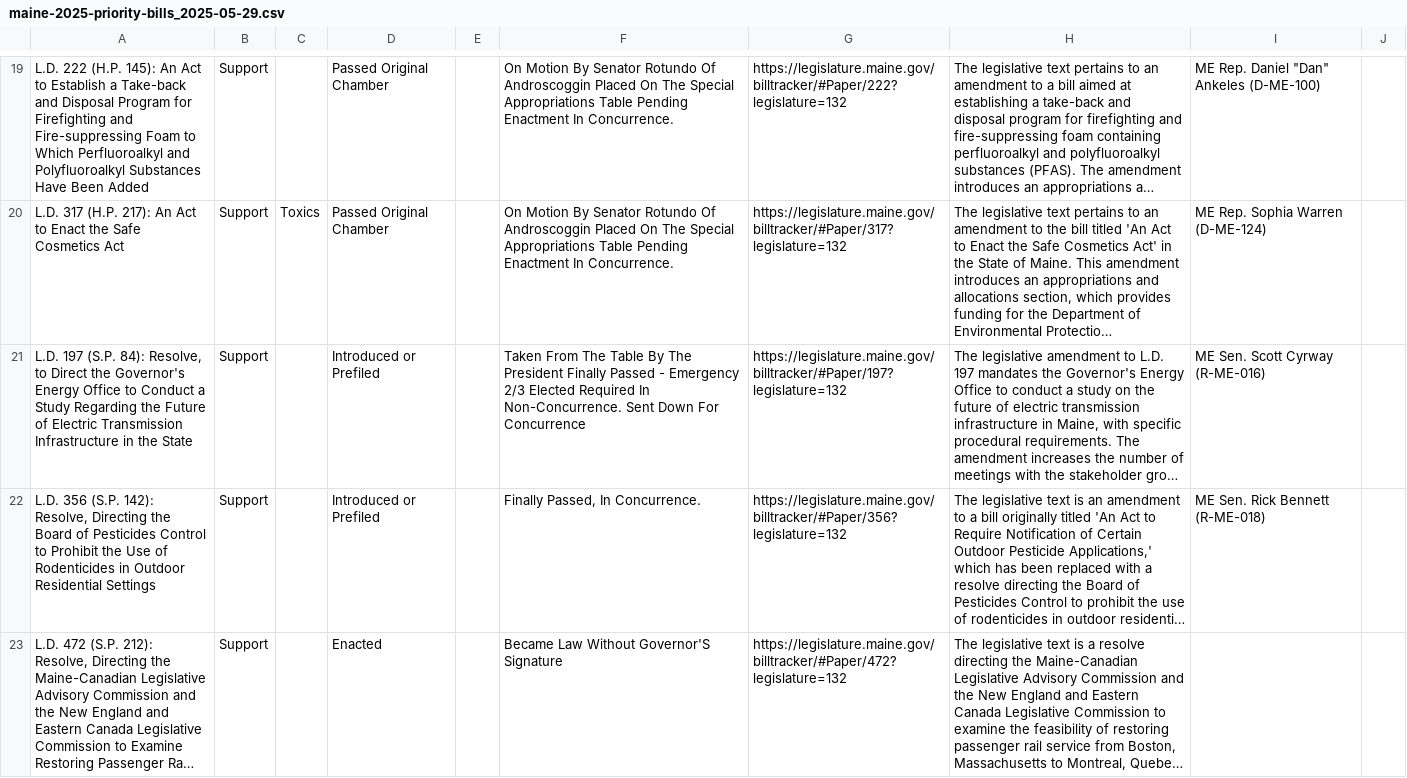
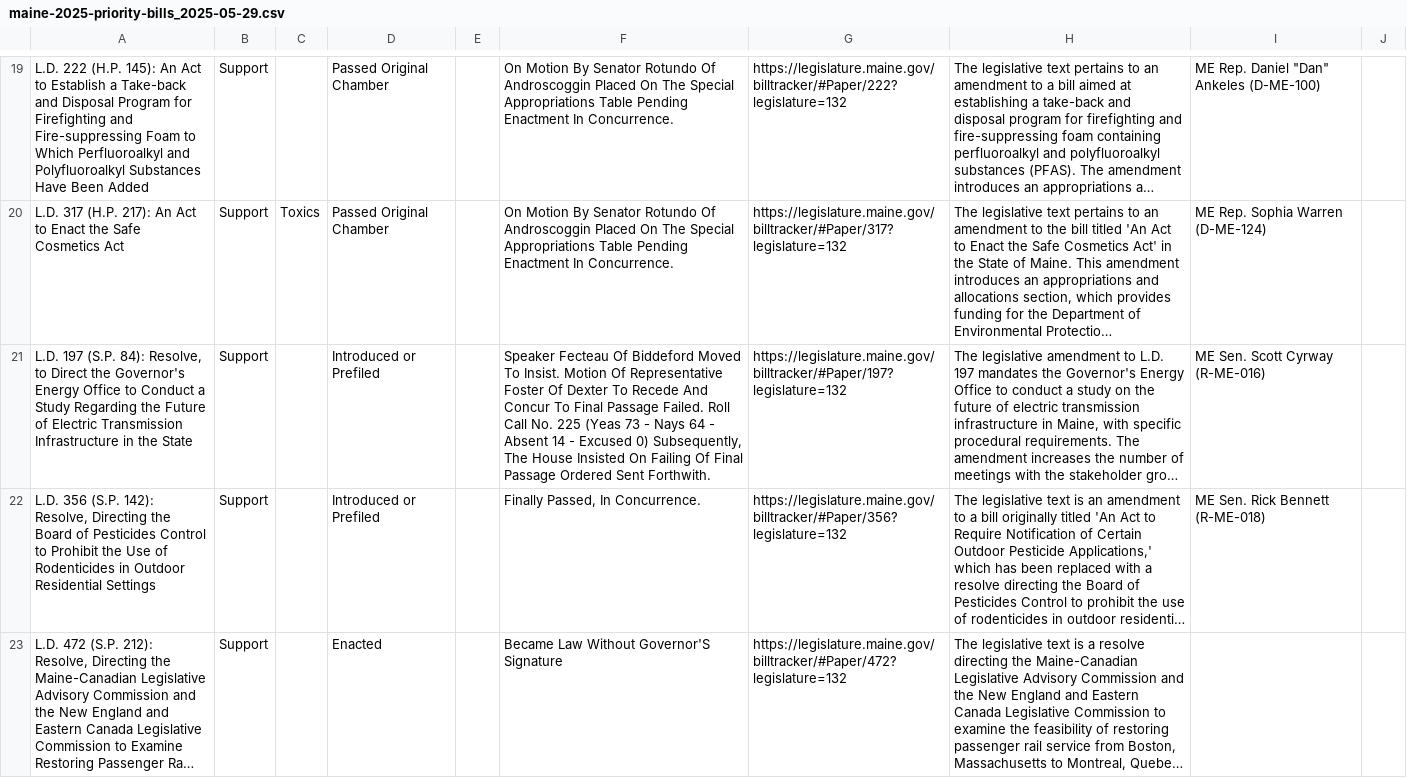
Before and after one commit to PhilipMathieu/scme-tracker, a CSV file: archive/maine-2025-priority-bills_2025-05-29.csv, drawn as a sheet; only a part is shown, gaps mark what is left out; long unchanged cells end in …; the diff covers the shown part only; the diff names each change by its address in the sheet, - before the commit and + after, or states it on an @@ line.

```diff
--- a/archive/maine-2025-priority-bills_2025-05-29.csv
+++ b/archive/maine-2025-priority-bills_2025-05-29.csv
-F21: Taken From The Table By The President Finally Passed - Emergency 2/3 Elected Required In Non-Concurrence. Sent Down For Concurrence
+F21: Speaker Fecteau Of Biddeford Moved To Insist. Motion Of Representative Foster Of Dexter To Recede And Concur To Final Passage Failed. Roll Call No. 225 (Yeas 73 - Nays 64 - Absent 14 - Excused 0) Subsequently, The House Insisted On Failing Of Final Passage Ordered Sent Forthwith.
```
Also changed, not shown: 3 edited cells elsewhere in this file, maine-2025-priority-bills.csv.
